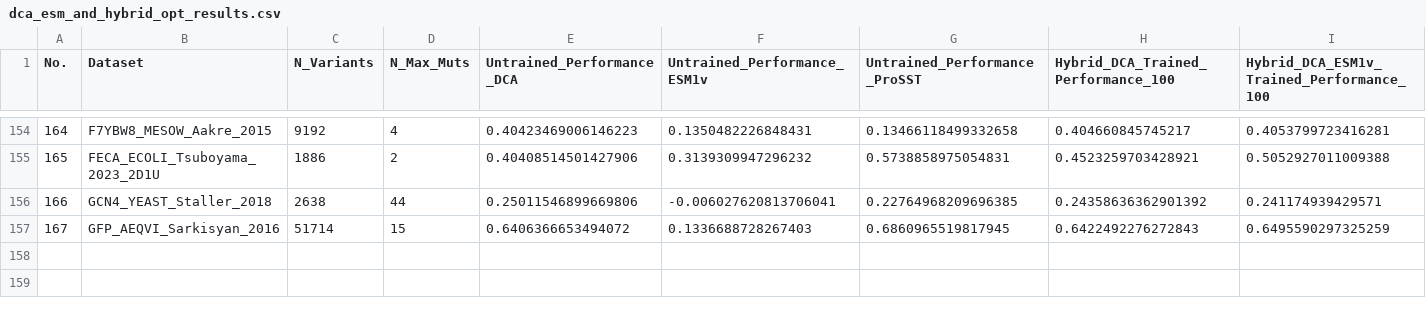
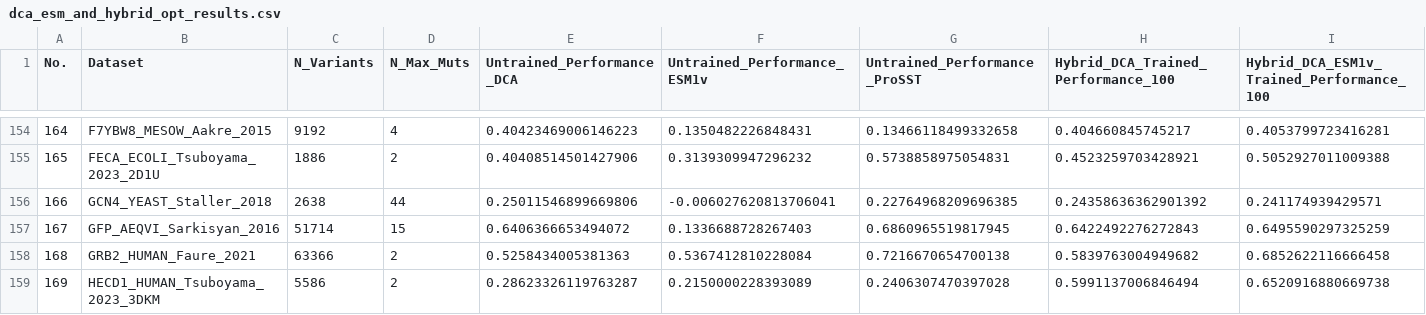
Before and after one commit to niklases/PyPEF, a CSV file: scripts/ProteinGym_runs/results/dca_esm_and_hybrid_opt_results.csv, drawn as a sheet; only a part is shown, gaps mark what is left out; rows hold the shown columns only; the diff names each change by its address in the sheet, - before the commit and + after, or states it on an @@ line.

```diff
--- a/scripts/ProteinGym_runs/results/dca_esm_and_hybrid_opt_results.csv
+++ b/scripts/ProteinGym_runs/results/dca_esm_and_hybrid_opt_results.csv
+row 158: 168 | GRB2_HUMAN_Faure_2021 | 63366 | 2 | 0.5258434005381363 | 0.5367412810228084 | 0.7216670654700138 | 0.5839763004949682 | 0.6852622116666458
+row 159: 169 | HECD1_HUMAN_Tsuboyama_2023_3DKM | 5586 | 2 | 0.28623326119763287 | 0.2150000228393089 | 0.2406307470397028 | 0.5991137006846494 | 0.6520916880669738
```
Also changed, not shown: 3 other files.
